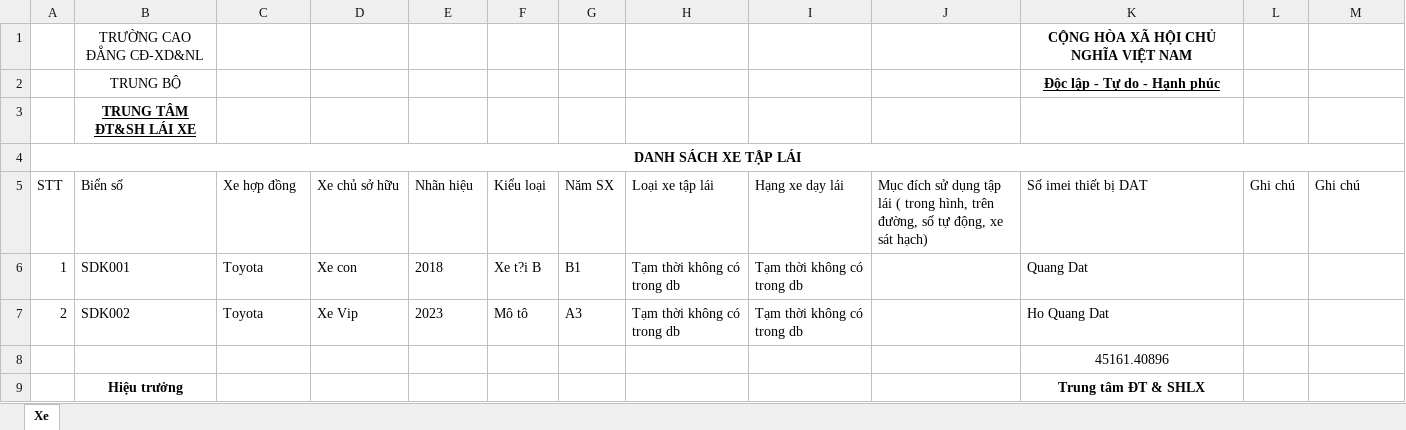
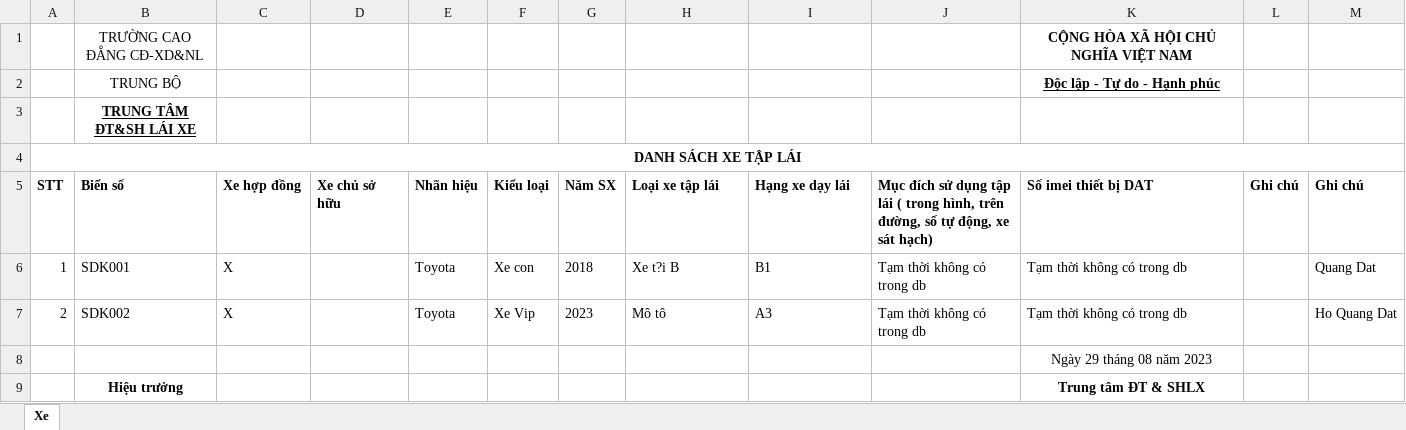
Before and after one commit to HoQuangDat/TrafficApplication-main, an Excel workbook: giaothong/bin/Debug/dsxetaplai.xlsx, sheet Xe, drawn as a sheet; values as stored, in another font and other column widths than the file's, no borders; the diff names each change by its address in the sheet, - before the commit and + after, or states it on an @@ line.

```diff
--- a/giaothong/bin/Debug/dsxetaplai.xlsx (sheet Xe)
+++ b/giaothong/bin/Debug/dsxetaplai.xlsx (sheet Xe)
-A5:M5 bold: off
+A5:M5 bold: on
-C6:C7 (Xe hợp đồng): Toyota
+C6:C7 (Xe hợp đồng): X
-D6 (Xe chủ sở hữu): Xe con
+D6 (Xe chủ sở hữu): (empty)
-E6 (Nhãn hiệu): 2018
+E6 (Nhãn hiệu): Toyota
-F6 (Kiểu loại): Xe t?i B
+F6 (Kiểu loại): Xe con
-G6 (Năm SX): B1
+G6 (Năm SX): 2018
-H6 (Loại xe tập lái): Tạm thời không có trong db
+H6 (Loại xe tập lái): Xe t?i B
-I6 (Hạng xe dạy lái): Tạm thời không có trong db
+I6 (Hạng xe dạy lái): B1
-J6:J7: (empty)
+J6:J7: Tạm thời không có trong db
-K6 (Số imei thiết bị DAT): Quang Dat
+K6 (Số imei thiết bị DAT): Tạm thời không có trong db
-M6 (Ghi chú): (empty)
+M6 (Ghi chú): Quang Dat
-D7 (Xe chủ sở hữu): Xe Vip
+D7 (Xe chủ sở hữu): (empty)
-E7 (Nhãn hiệu): 2023
+E7 (Nhãn hiệu): Toyota
-F7 (Kiểu loại): Mô tô
+F7 (Kiểu loại): Xe Vip
-G7 (Năm SX): A3
+G7 (Năm SX): 2023
-H7 (Loại xe tập lái): Tạm thời không có trong db
+H7 (Loại xe tập lái): Mô tô
-I7 (Hạng xe dạy lái): Tạm thời không có trong db
+I7 (Hạng xe dạy lái): A3
-K7 (Số imei thiết bị DAT): Ho Quang Dat
+K7 (Số imei thiết bị DAT): Tạm thời không có trong db
-M7 (Ghi chú): (empty)
+M7 (Ghi chú): Ho Quang Dat
-K8 (Số imei thiết bị DAT): 45161.40896
+K8 (Số imei thiết bị DAT): Ngày 29 tháng 08 năm 2023
```
Also changed, not shown: 45 other files.
